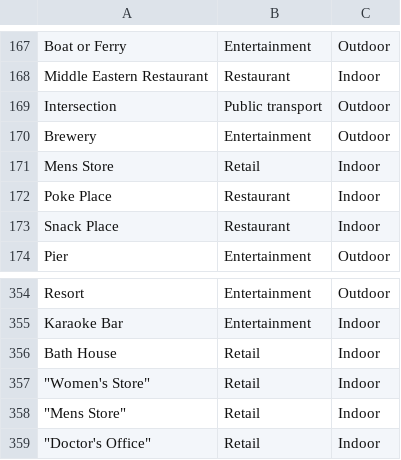
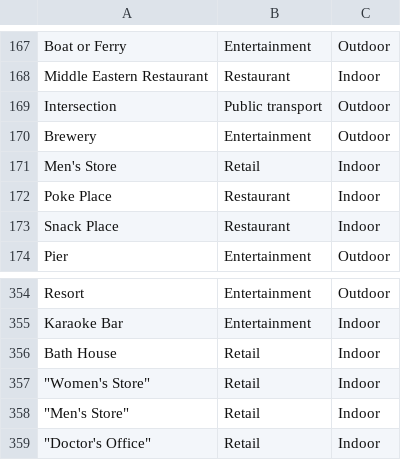
Before and after one commit to alokanant/Coursera_Capstone, a CSV file: Venue-CatnType.csv, drawn as a sheet; only a part is shown, gaps mark what is left out.

Commit message:
Add files via upload

```diff
--- a/Venue-CatnType.csv
+++ b/Venue-CatnType.csv
@@ -170,3 +170,3 @@ Intersection,Public transport,Outdoor
 Brewery,Entertainment,Outdoor
-Mens Store,Retail,Indoor
+Men's Store,Retail,Indoor
 Poke Place,Restaurant,Indoor
@@ -357,3 +357,3 @@ Bath House,Retail,Indoor
 """Women's Store""",Retail,Indoor
-"""Mens Store""",Retail,Indoor
+"""Men's Store""",Retail,Indoor
 """Doctor's Office""",Retail,Indoor
```
